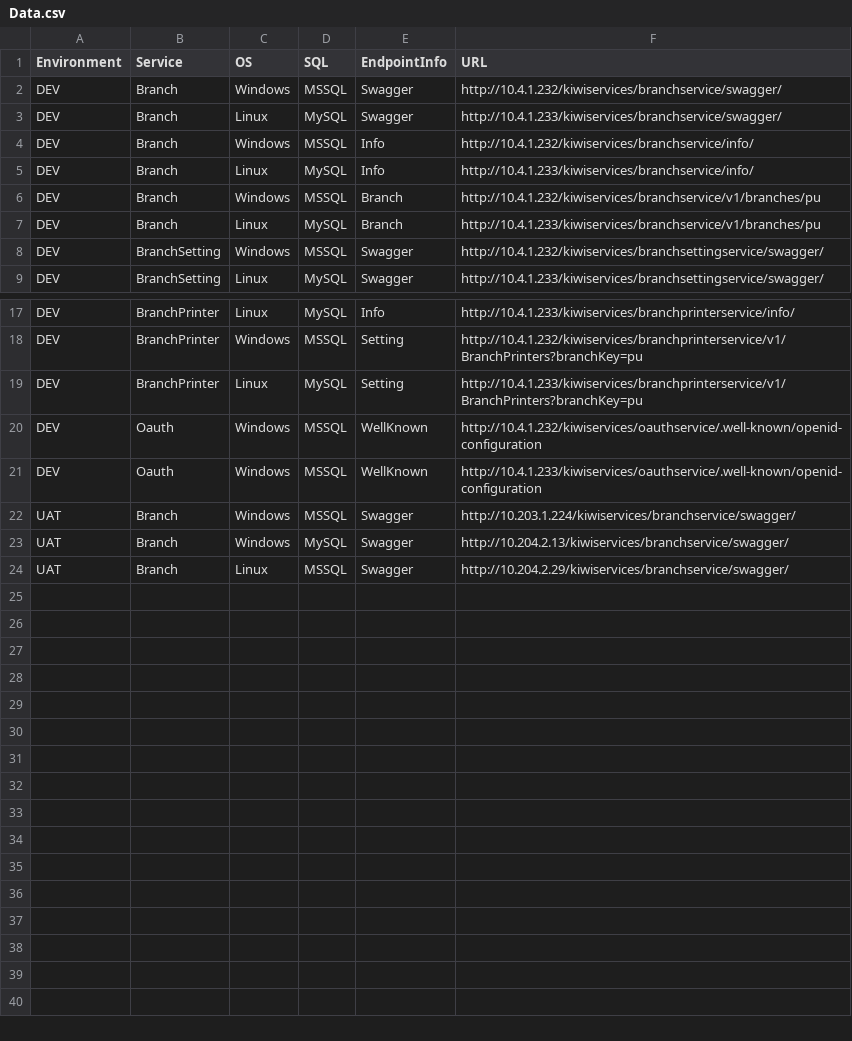
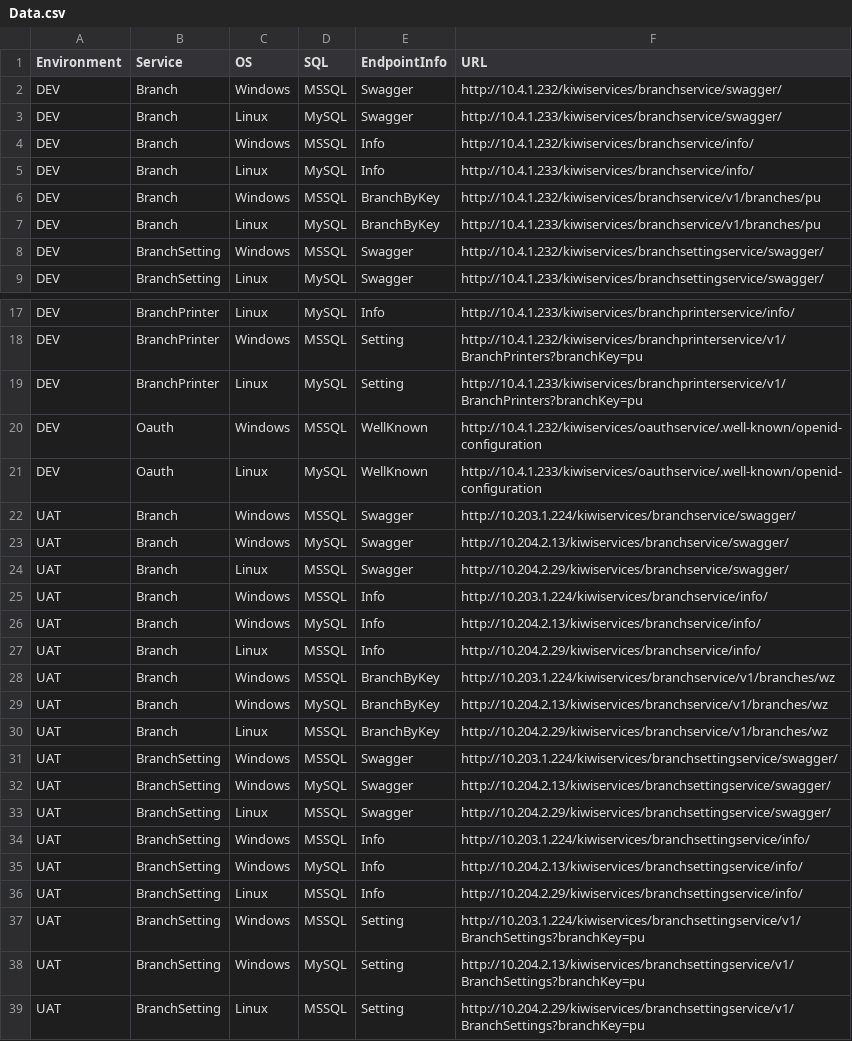
Before and after one commit to sakolawala/environment-browser, a CSV file: www/js/data/Data.csv, drawn as a sheet; only a part is shown, gaps mark what is left out.

```diff
--- a/www/js/data/Data.csv
+++ b/www/js/data/Data.csv
@@ -5,4 +5,4 @@ DEV,Branch,Windows,MSSQL,Info,http://10.4.1.232/kiwiservices/branchservice/info/
 DEV,Branch,Linux,MySQL,Info,http://10.4.1.233/kiwiservices/branchservice/info/
-DEV,Branch,Windows,MSSQL,Branch,http://10.4.1.232/kiwiservices/branchservice/v1/branches/pu
-DEV,Branch,Linux,MySQL,Branch,http://10.4.1.233/kiwiservices/branchservice/v1/branches/pu
+DEV,Branch,Windows,MSSQL,BranchByKey,http://10.4.1.232/kiwiservices/branchservice/v1/branches/pu
+DEV,Branch,Linux,MySQL,BranchByKey,http://10.4.1.233/kiwiservices/branchservice/v1/branches/pu
 DEV,BranchSetting,Windows,MSSQL,Swagger,http://10.4.1.232/kiwiservices/branchsettingservice/swagger/
@@ -20,3 +20,3 @@ DEV,BranchPrinter,Linux,MySQL,Setting,http://10.4.1.233/kiwiservices/branchprint
 DEV,Oauth,Windows,MSSQL,WellKnown,http://10.4.1.232/kiwiservices/oauthservice/.well-known/openid-configuration
-DEV,Oauth,Windows,MSSQL,WellKnown,http://10.4.1.233/kiwiservices/oauthservice/.well-known/openid-configuration
+DEV,Oauth,Linux,MySQL,WellKnown,http://10.4.1.233/kiwiservices/oauthservice/.well-known/openid-configuration
 UAT,Branch,Windows,MSSQL,Swagger,http://10.203.1.224/kiwiservices/branchservice/swagger/
@@ -24 +24,16 @@ UAT,Branch,Windows,MySQL,Swagger,http://10.204.2.13/kiwiservices/branchservice/s
 UAT,Branch,Linux,MSSQL,Swagger,http://10.204.2.29/kiwiservices/branchservice/swagger/
+UAT,Branch,Windows,MSSQL,Info,http://10.203.1.224/kiwiservices/branchservice/info/
+UAT,Branch,Windows,MySQL,Info,http://10.204.2.13/kiwiservices/branchservice/info/
+UAT,Branch,Linux,MSSQL,Info,http://10.204.2.29/kiwiservices/branchservice/info/
+UAT,Branch,Windows,MSSQL,BranchByKey,http://10.203.1.224/kiwiservices/branchservice/v1/branches/wz
+UAT,Branch,Windows,MySQL,BranchByKey,http://10.204.2.13/kiwiservices/branchservice/v1/branches/wz
+UAT,Branch,Linux,MSSQL,BranchByKey,http://10.204.2.29/kiwiservices/branchservice/v1/branches/wz
+UAT,BranchSetting,Windows,MSSQL,Swagger,http://10.203.1.224/kiwiservices/branchsettingservice/swagger/
+UAT,BranchSetting,Windows,MySQL,Swagger,http://10.204.2.13/kiwiservices/branchsettingservice/swagger/
+UAT,BranchSetting,Linux,MSSQL,Swagger,http://10.204.2.29/kiwiservices/branchsettingservice/swagger/
+UAT,BranchSetting,Windows,MSSQL,Info,http://10.203.1.224/kiwiservices/branchsettingservice/info/
+UAT,BranchSetting,Windows,MySQL,Info,http://10.204.2.13/kiwiservices/branchsettingservice/info/
+UAT,BranchSetting,Linux,MSSQL,Info,http://10.204.2.29/kiwiservices/branchsettingservice/info/
+UAT,BranchSetting,Windows,MSSQL,Setting,http://10.203.1.224/kiwiservices/branchsettingservice/v1/BranchSettings?branchKey=pu
+UAT,BranchSetting,Windows,MySQL,Setting,http://10.204.2.13/kiwiservices/branchsettingservice/v1/BranchSettings?branchKey=pu
+UAT,BranchSetting,Linux,MSSQL,Setting,http://10.204.2.29/kiwiservices/branchsettingservice/v1/BranchSettings?branchKey=pu
```
Also changed, not shown: 6 other files.
